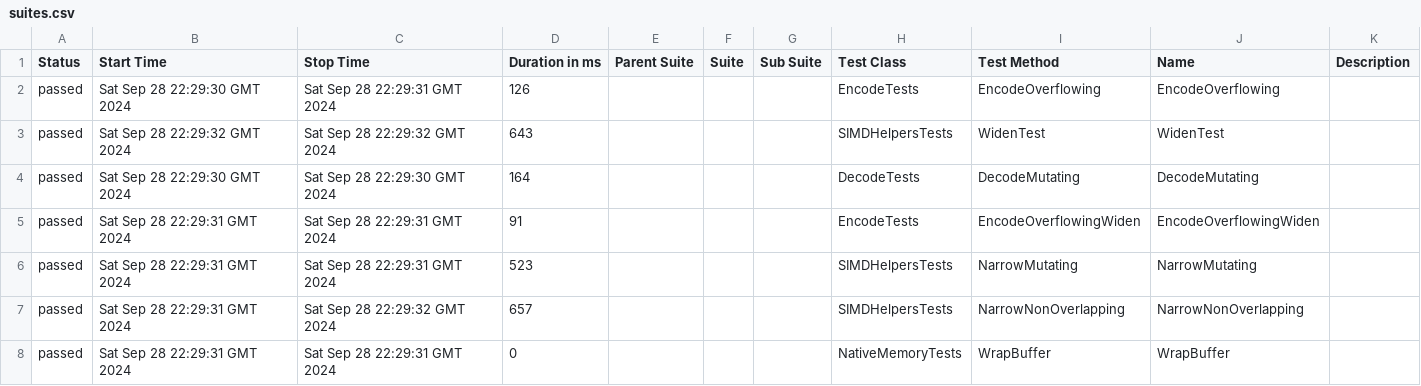
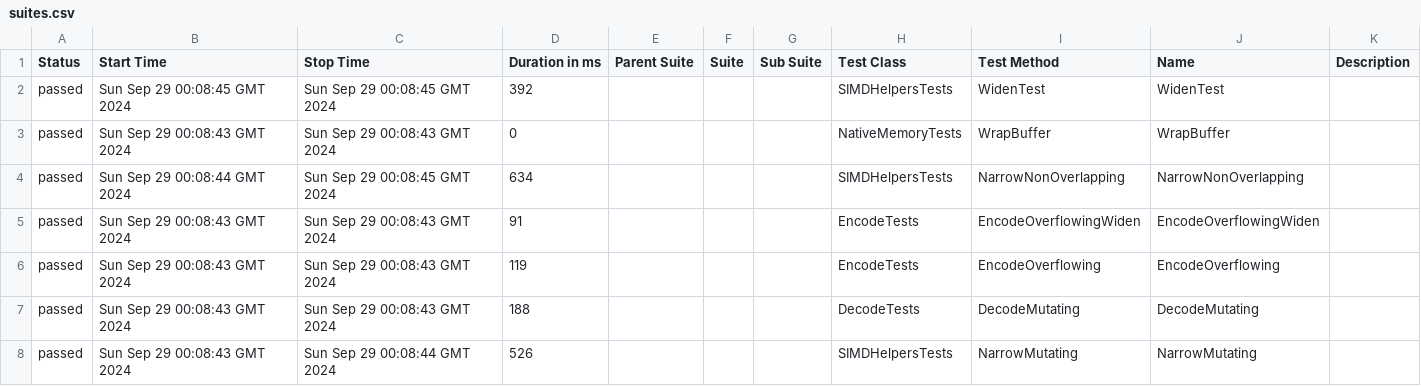
Before and after one commit to budgetdevv/Tokenizers.NET, a CSV file: data/suites.csv, drawn as a sheet.

```diff
--- a/data/suites.csv
+++ b/data/suites.csv
@@ -1,8 +1,8 @@
 "Status","Start Time","Stop Time","Duration in ms","Parent Suite","Suite","Sub Suite","Test Class","Test Method","Name","Description"
-"passed","Sat Sep 28 22:29:30 GMT 2024","Sat Sep 28 22:29:31 GMT 2024","126","","","","EncodeTests","EncodeOverflowing","EncodeOverflowing",""
-"passed","Sat Sep 28 22:29:32 GMT 2024","Sat Sep 28 22:29:32 GMT 2024","643","","","","SIMDHelpersTests","WidenTest","WidenTest",""
-"passed","Sat Sep 28 22:29:30 GMT 2024","Sat Sep 28 22:29:30 GMT 2024","164","","","","DecodeTests","DecodeMutating","DecodeMutating",""
-"passed","Sat Sep 28 22:29:31 GMT 2024","Sat Sep 28 22:29:31 GMT 2024","91","","","","EncodeTests","EncodeOverflowingWiden","EncodeOverflowingWiden",""
-"passed","Sat Sep 28 22:29:31 GMT 2024","Sat Sep 28 22:29:31 GMT 2024","523","","","","SIMDHelpersTests","NarrowMutating","NarrowMutating",""
-"passed","Sat Sep 28 22:29:31 GMT 2024","Sat Sep 28 22:29:32 GMT 2024","657","","","","SIMDHelpersTests","NarrowNonOverlapping","NarrowNonOverlapping",""
-"passed","Sat Sep 28 22:29:31 GMT 2024","Sat Sep 28 22:29:31 GMT 2024","0","","","","NativeMemoryTests","WrapBuffer","WrapBuffer",""
+"passed","Sun Sep 29 00:08:45 GMT 2024","Sun Sep 29 00:08:45 GMT 2024","392","","","","SIMDHelpersTests","WidenTest","WidenTest",""
+"passed","Sun Sep 29 00:08:43 GMT 2024","Sun Sep 29 00:08:43 GMT 2024","0","","","","NativeMemoryTests","WrapBuffer","WrapBuffer",""
+"passed","Sun Sep 29 00:08:44 GMT 2024","Sun Sep 29 00:08:45 GMT 2024","634","","","","SIMDHelpersTests","NarrowNonOverlapping","NarrowNonOverlapping",""
+"passed","Sun Sep 29 00:08:43 GMT 2024","Sun Sep 29 00:08:43 GMT 2024","91","","","","EncodeTests","EncodeOverflowingWiden","EncodeOverflowingWiden",""
+"passed","Sun Sep 29 00:08:43 GMT 2024","Sun Sep 29 00:08:43 GMT 2024","119","","","","EncodeTests","EncodeOverflowing","EncodeOverflowing",""
+"passed","Sun Sep 29 00:08:43 GMT 2024","Sun Sep 29 00:08:43 GMT 2024","188","","","","DecodeTests","DecodeMutating","DecodeMutating",""
+"passed","Sun Sep 29 00:08:43 GMT 2024","Sun Sep 29 00:08:44 GMT 2024","526","","","","SIMDHelpersTests","NarrowMutating","NarrowMutating",""
```
Also changed, not shown: 35 other files.
